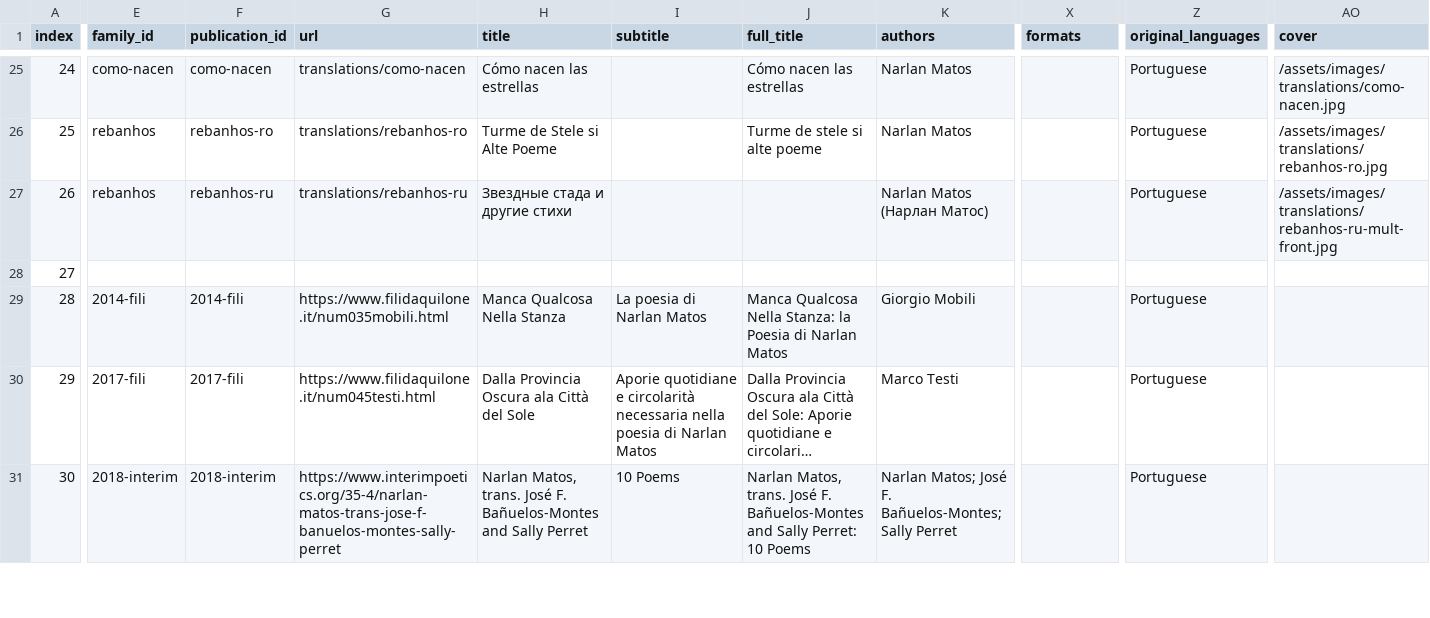
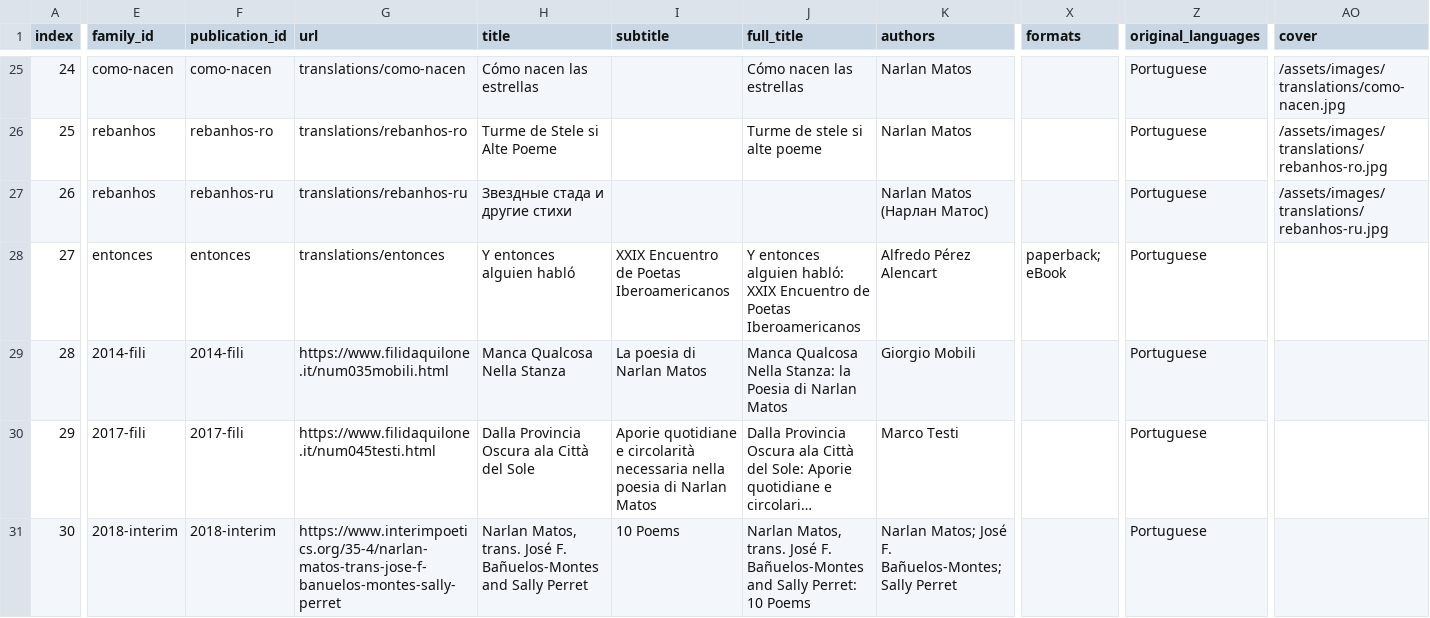
Before and after one commit to narlanmatos/narlanmatos.github.io, a CSV file: _data/publications.csv, drawn as a sheet; only a part is shown, gaps mark what is left out; long unchanged cells end in …; the diff covers the shown part only; the diff names each change by its address in the sheet, - before the commit and + after, or states it on an @@ line.

Commit message:
fixes to rebanhos-ru

```diff
--- a/_data/publications.csv
+++ b/_data/publications.csv
-AO27 (cover): /assets/images/translations/rebanhos-ru-mult-front.jpg
+AO27 (cover): /assets/images/translations/rebanhos-ru.jpg
-E28 (family_id): (empty)
+E28 (family_id): entonces
-F28 (publication_id): (empty)
+F28 (publication_id): entonces
-G28 (url): (empty)
+G28 (url): translations/entonces
-H28 (title): (empty)
+H28 (title): Y entonces alguien habló
-I28 (subtitle): (empty)
+I28 (subtitle): XXIX Encuentro de Poetas Iberoamericanos
-J28 (full_title): (empty)
+J28 (full_title): Y entonces alguien habló: XXIX Encuentro de Poetas Iberoamericanos
-K28 (authors): (empty)
+K28 (authors): Alfredo Pérez Alencart
-X28 (formats): (empty)
+X28 (formats): paperback; eBook
-Z28 (original_languages): (empty)
+Z28 (original_languages): Portuguese
```
Also changed, not shown: 4 edited cells elsewhere in this file, 1 other file.
